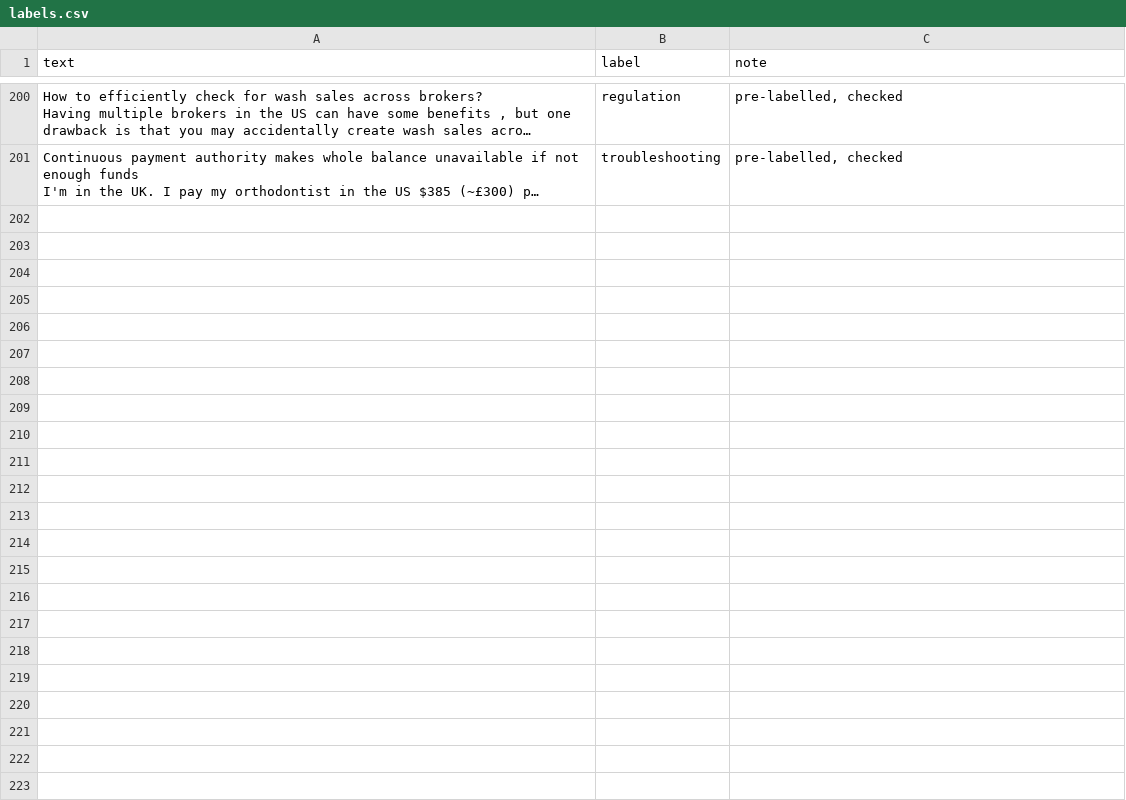
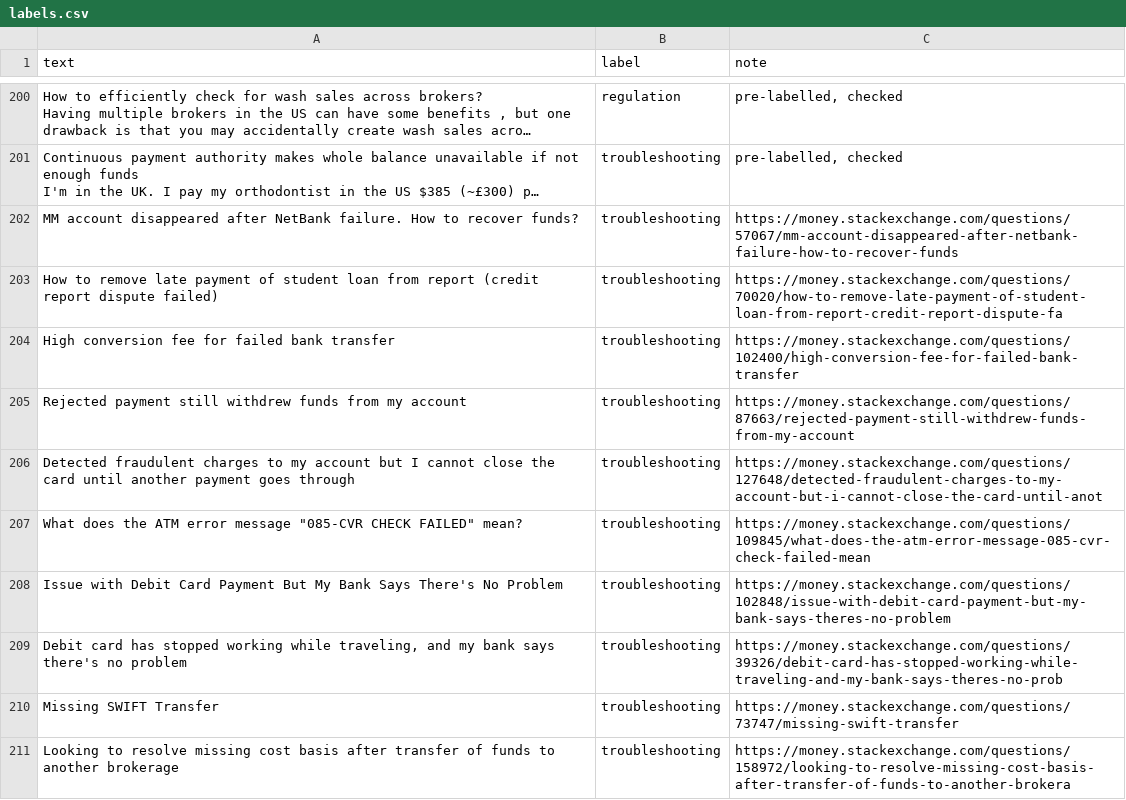
Before and after one commit to DavidCho99/ai201-project3-takemeter-starter-v2026, a CSV file: labels.csv, drawn as a sheet; only a part is shown, gaps mark what is left out; long unchanged cells end in …; the diff covers the shown part only; the diff names each change by its address in the sheet, - before the commit and + after, or states it on an @@ line.

```diff
--- a/labels.csv
+++ b/labels.csv
+row 202: MM account disappeared after NetBank failure. How to recover funds? | troubleshooting | https://money.stackexchange.com/questions/57067/mm-account-disappeared-after-netbank-failure-how-to-recover-funds
+row 203: How to remove late payment of student loan from report (credit report dispute failed) | troubleshooting | https://money.stackexchange.com/questions/70020/how-to-remove-late-payment-of-student-loan-from-report-credit-report-dispute-fa
+row 204: High conversion fee for failed bank transfer | troubleshooting | https://money.stackexchange.com/questions/102400/high-conversion-fee-for-failed-bank-transfer
+row 205: Rejected payment still withdrew funds from my account | troubleshooting | https://money.stackexchange.com/questions/87663/rejected-payment-still-withdrew-funds-from-my-account
+row 206: Detected fraudulent charges to my account but I cannot close the card until another payment goes through | troubleshooting | https://money.stackexchange.com/questions/127648/detected-fraudulent-charges-to-my-account-but-i-cannot-close-the-card-until-anot
+row 207: What does the ATM error message "085-CVR CHECK FAILED" mean? | troubleshooting | https://money.stackexchange.com/questions/109845/what-does-the-atm-error-message-085-cvr-check-failed-mean
+row 208: Issue with Debit Card Payment But My Bank Says There's No Problem | troubleshooting | https://money.stackexchange.com/questions/102848/issue-with-debit-card-payment-but-my-bank-says-theres-no-problem
+row 209: Debit card has stopped working while traveling, and my bank says there's no problem | troubleshooting | https://money.stackexchange.com/questions/39326/debit-card-has-stopped-working-while-traveling-and-my-bank-says-theres-no-prob
+row 210: Missing SWIFT Transfer | troubleshooting | https://money.stackexchange.com/questions/73747/missing-swift-transfer
+row 211: Looking to resolve missing cost basis after transfer of funds to another brokerage | troubleshooting | https://money.stackexchange.com/questions/158972/looking-to-resolve-missing-cost-basis-after-transfer-of-funds-to-another-brokera
```
Also changed, not shown: 20 added rows elsewhere in this file, 7 other files.
